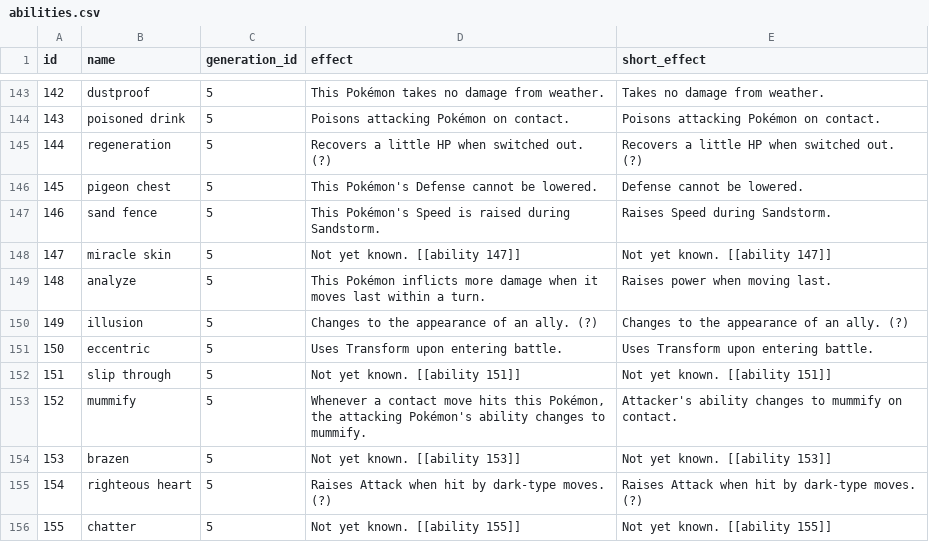
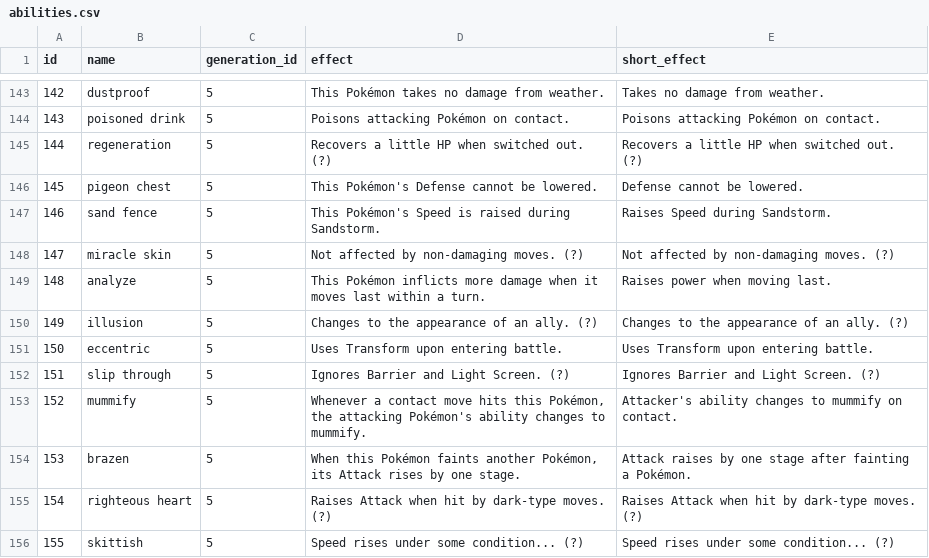
Before and after one commit to veekun/pokedex, a CSV file: pokedex/data/csv/abilities.csv, drawn as a sheet; only a part is shown, gaps mark what is left out; the diff covers the shown part only; the diff names each change by its address in the sheet, - before the commit and + after, or states it on an @@ line.

Commit message:
Gen V ability (and a move) effect fixing, round 1.

```diff
--- a/pokedex/data/csv/abilities.csv
+++ b/pokedex/data/csv/abilities.csv
-D148 (effect): Not yet known. [[ability 147]]
+D148 (effect): Not affected by non-damaging moves. (?)
-E148 (short_effect): Not yet known. [[ability 147]]
+E148 (short_effect): Not affected by non-damaging moves. (?)
-D152 (effect): Not yet known. [[ability 151]]
+D152 (effect): Ignores Barrier and Light Screen. (?)
-E152 (short_effect): Not yet known. [[ability 151]]
+E152 (short_effect): Ignores Barrier and Light Screen. (?)
-D154 (effect): Not yet known. [[ability 153]]
+D154 (effect): When this Pokémon faints another Pokémon, its Attack rises by one stage.
-E154 (short_effect): Not yet known. [[ability 153]]
+E154 (short_effect): Attack raises by one stage after fainting a Pokémon.
-B156 (name): chatter
+B156 (name): skittish
-D156 (effect): Not yet known. [[ability 155]]
+D156 (effect): Speed rises under some condition... (?)
-E156 (short_effect): Not yet known. [[ability 155]]
+E156 (short_effect): Speed rises under some condition... (?)
```
Also changed, not shown: 22 edited cells elsewhere in this file, pokedex/data/csv/move_effects.csv, pokedex/data/csv/move_flavor_text.csv.
